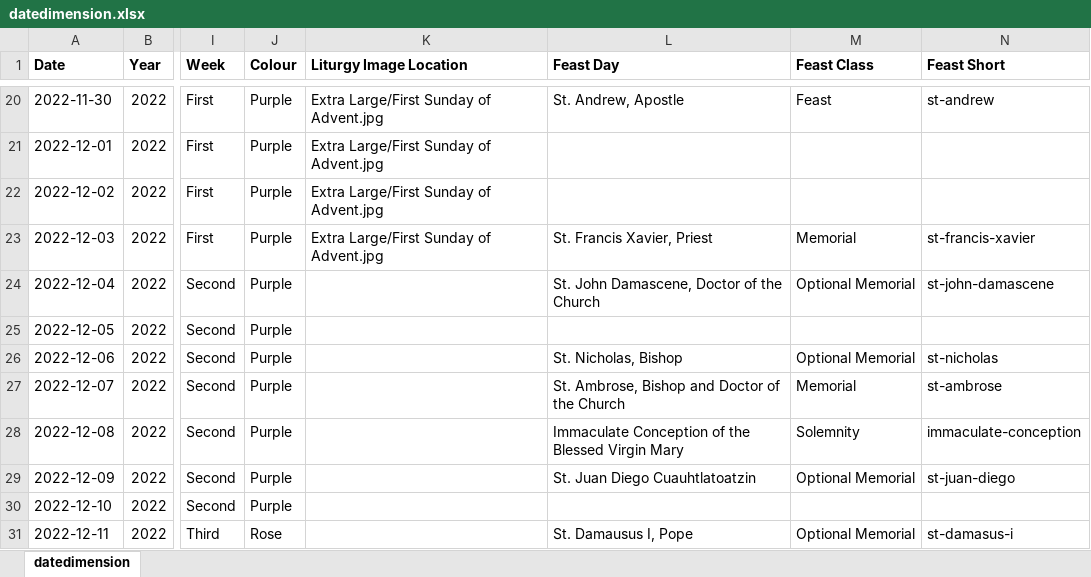
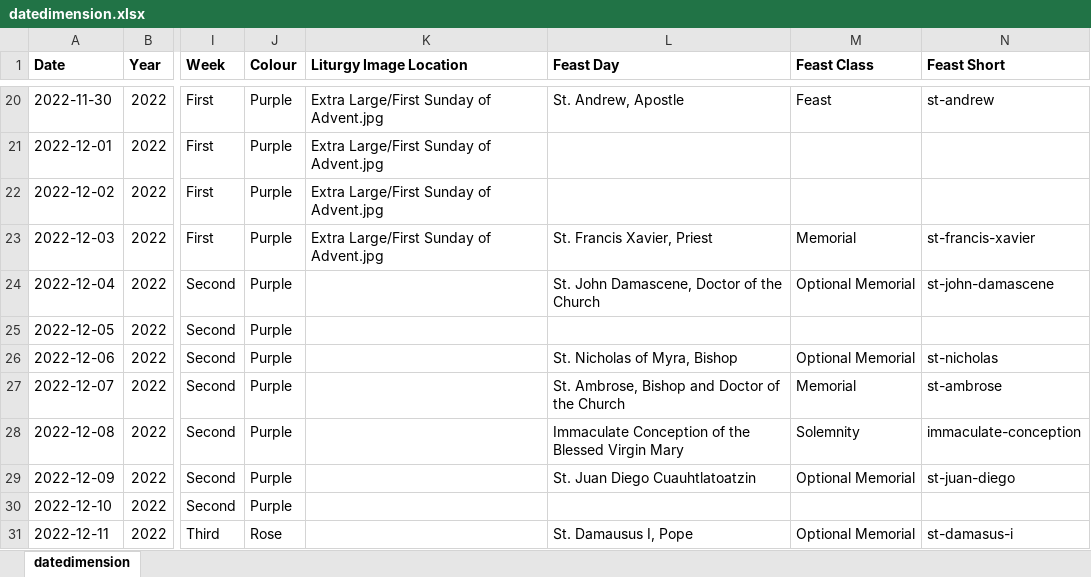
Before and after one commit to KevinSequeira/ave-christus-rex, an Excel workbook: static/documents/datedimension.xlsx, sheet datedimension, drawn as a sheet; only a part is shown, gaps mark what is left out; values as stored, in another font and other column widths than the file's, no borders; the diff names each change by its address in the sheet, - before the commit and + after, or states it on an @@ line.

Commit message:
Latest updates to Daily Liturgy

```diff
--- a/static/documents/datedimension.xlsx (sheet datedimension)
+++ b/static/documents/datedimension.xlsx (sheet datedimension)
-L26 (Feast Day): St. Nicholas, Bishop
+L26 (Feast Day): St. Nicholas of Myra, Bishop
```
Also changed, not shown: 30 other files.
